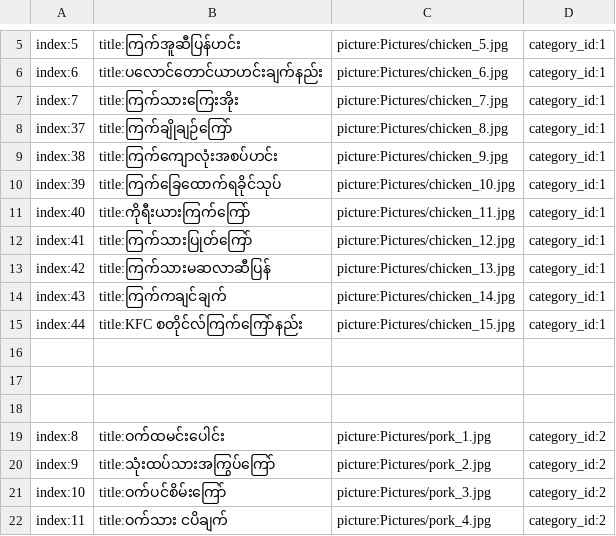
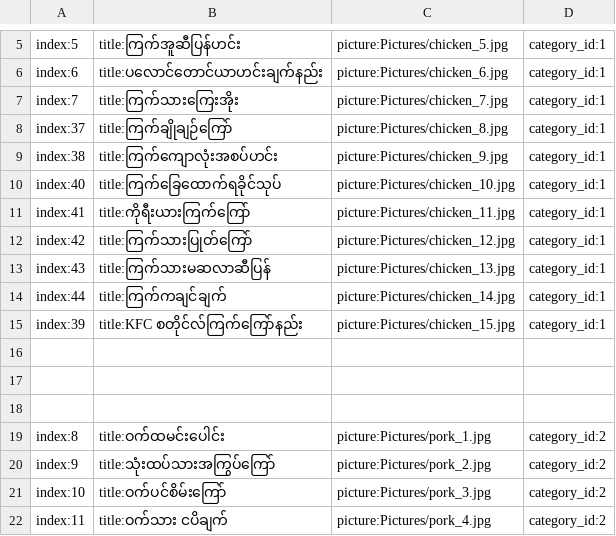
Before and after one commit to ghnaruto/gh_food_receipts, a CSV file: contents.csv, drawn as a sheet; only a part is shown, gaps mark what is left out.

Commit message:
Update contents.csv

```diff
--- a/contents.csv
+++ b/contents.csv
@@ -9,8 +9,8 @@ index:37,title:ကြက်ချိုချဉ်ကြော်,picture:Pictu
 index:38,title:ကြက်ကျောလုံးအစပ်ဟင်း,picture:Pictures/chicken_9.jpg,category_id:1
-index:39,title:ကြက်ခြေထောက်ရခိုင်သုပ်,picture:Pictures/chicken_10.jpg,category_id:1
-index:40,title:ကိုရီးယားကြက်ကြော် ,picture:Pictures/chicken_11.jpg,category_id:1
-index:41,title:ကြက်သားပြုတ်ကြော်,picture:Pictures/chicken_12.jpg,category_id:1
-index:42,title:ကြက်သားမဆလာဆီပြန်,picture:Pictures/chicken_13.jpg,category_id:1
-index:43,title:ကြက်ကချင်ချက်,picture:Pictures/chicken_14.jpg,category_id:1
-index:44,title:KFC စတိုင်လ်ကြက်ကြော်နည်း,picture:Pictures/chicken_15.jpg,category_id:1
+index:40,title:ကြက်ခြေထောက်ရခိုင်သုပ်,picture:Pictures/chicken_10.jpg,category_id:1
+index:41,title:ကိုရီးယားကြက်ကြော် ,picture:Pictures/chicken_11.jpg,category_id:1
+index:42,title:ကြက်သားပြုတ်ကြော်,picture:Pictures/chicken_12.jpg,category_id:1
+index:43,title:ကြက်သားမဆလာဆီပြန်,picture:Pictures/chicken_13.jpg,category_id:1
+index:44,title:ကြက်ကချင်ချက်,picture:Pictures/chicken_14.jpg,category_id:1
+index:39,title:KFC စတိုင်လ်ကြက်ကြော်နည်း,picture:Pictures/chicken_15.jpg,category_id:1
 
```
